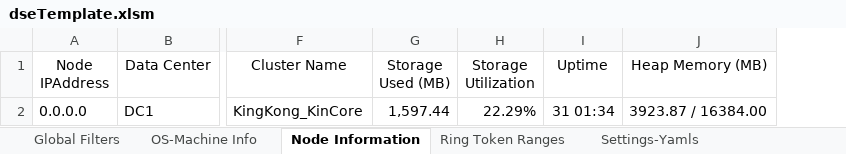
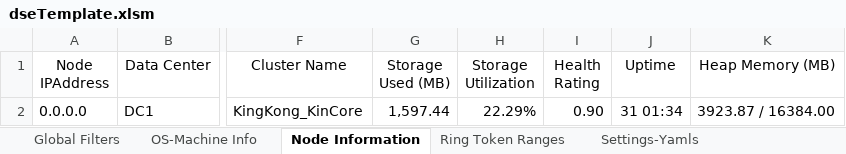
Before and after one commit to richardandersen/DSEDiagnosticAnalyticParser, an Excel workbook: Binaries/dseTemplate.xlsm, sheet Node Information, drawn as a sheet; only a part is shown, gaps mark what is left out; values as stored, in another font and other column widths than the file's, no borders; the diff names each change by its address in the sheet, - before the commit and + after, or states it on an @@ line.

```diff
--- a/Binaries/dseTemplate.xlsm (sheet Node Information)
+++ b/Binaries/dseTemplate.xlsm (sheet Node Information)
+column I (Health Rating), row 2: 0.90
```
Also changed, not shown: sheet DDL Tables, sheet Partitions, sheet Partitions by Node, sheet Application, formulas that keep their value, 6 other files.
